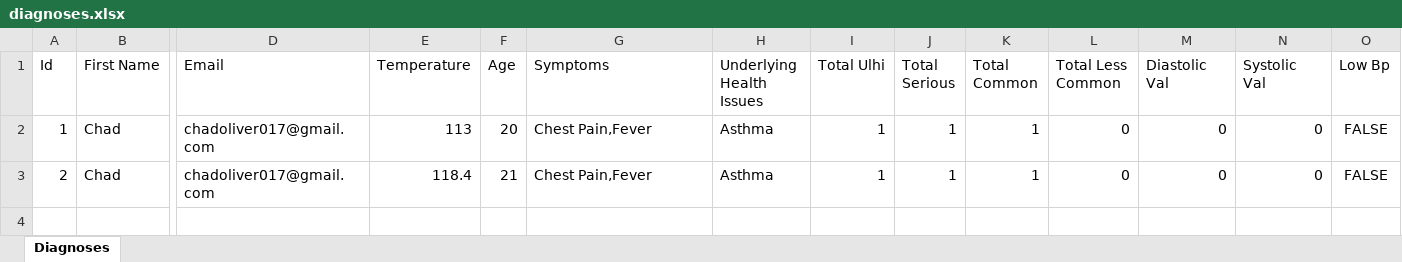
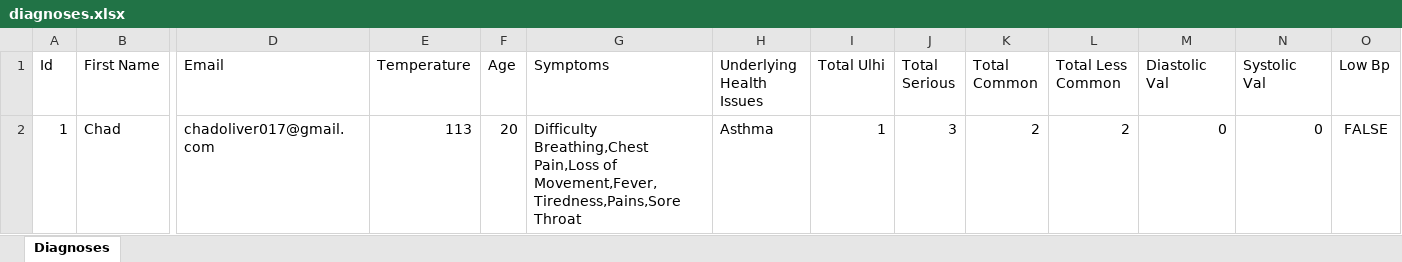
Before and after one commit to chado876/AI-COVID-19-Expert-System, an Excel workbook: data/diagnoses.xlsx, sheet Diagnoses, drawn as a sheet; only a part is shown, gaps mark what is left out; values as stored, in another font and other column widths than the file's, no borders; rows hold the shown columns only; the diff names each change by its address in the sheet, - before the commit and + after, or states it on an @@ line.

```diff
--- a/data/diagnoses.xlsx (sheet Diagnoses)
+++ b/data/diagnoses.xlsx (sheet Diagnoses)
-G2 (Symptoms): Chest Pain,Fever
+G2 (Symptoms): Difficulty Breathing,Chest Pain,Loss of Movement,Fever,Tiredness,Pains,Sore Throat
-J2 (Total Serious): 1
+J2 (Total Serious): 3
-K2 (Total Common): 1
+K2 (Total Common): 2
-L2 (Total Less Common): 0
+L2 (Total Less Common): 2
-row 3: 2 | Chad | chadoliver017@gmail.com | 118.4 | 21 | Chest Pain,Fever | Asthma | 1 | 1 | 1 | 0 | 0 | 0 | FALSE
```
Also changed, not shown: 11 other files.
